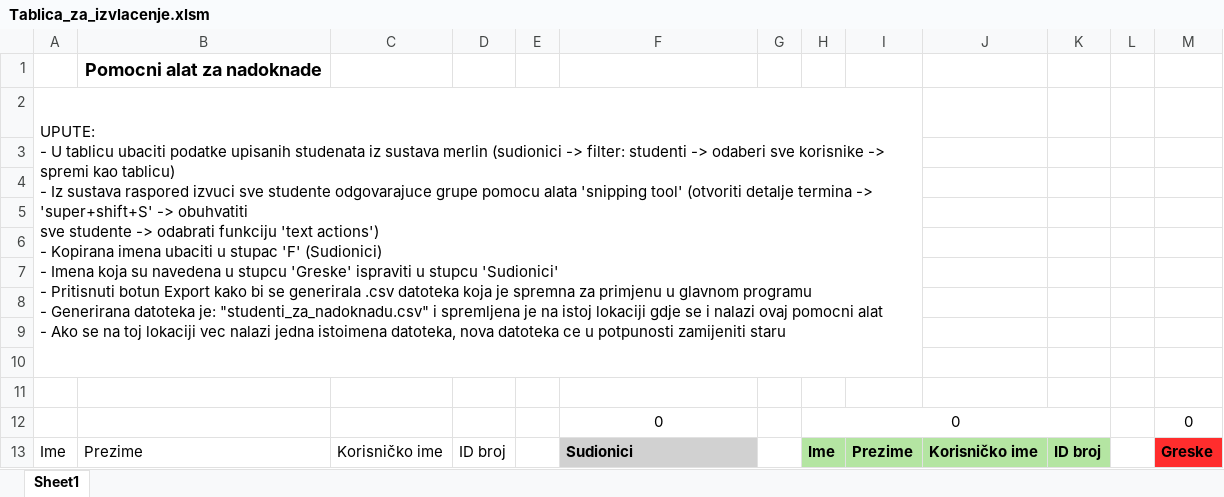
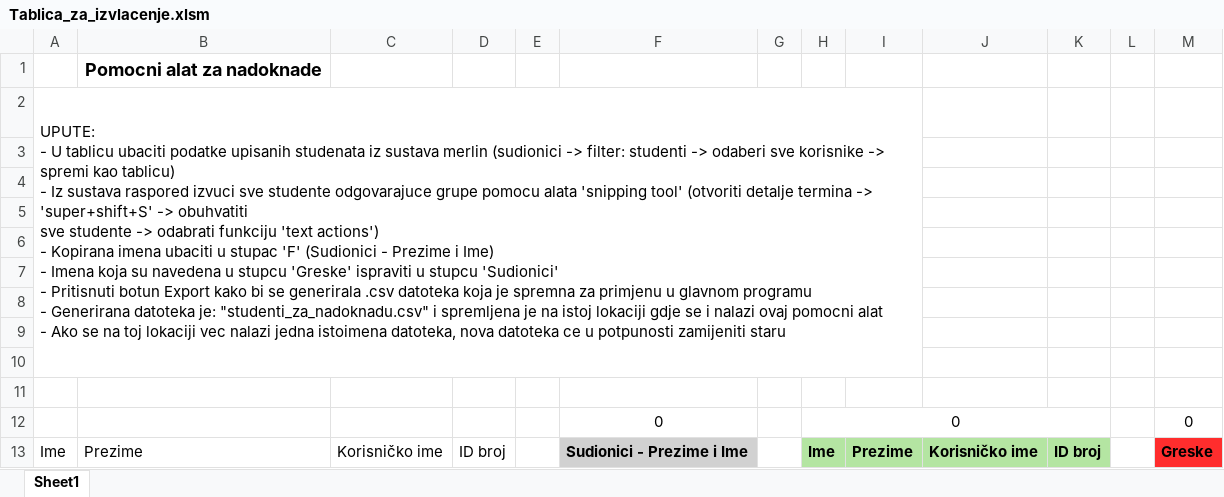
Before and after one commit to skmhaupt/FESB-Alati, an Excel workbook: src/tools/Tablica_za_izvlacenje.xlsm, sheet Sheet1, drawn as a sheet; values as stored, in another font and other column widths than the file's, no borders; charts and pictures and table styles not drawn; ↵ is a line break in a cell; the diff names each change by its address in the sheet, - before the commit and + after, or states it on an @@ line.

Commit message:
excel tool update

```diff
--- a/src/tools/Tablica_za_izvlacenje.xlsm (sheet Sheet1)
+++ b/src/tools/Tablica_za_izvlacenje.xlsm (sheet Sheet1)
-A2: …stupac 'F' (Sudionici) ↵ - Imena…
+A2: …stupac 'F' (Sudionici - Prezime i Ime) ↵ - Imena…
-F13: Sudionici
+F13: Sudionici - Prezime i Ime
```
